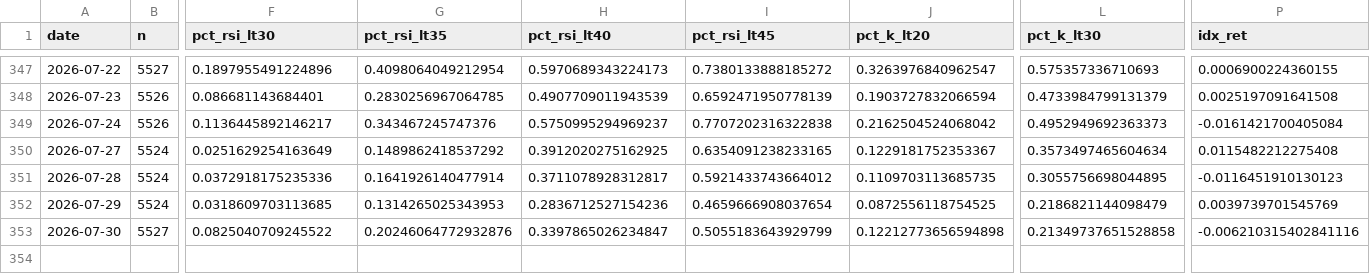
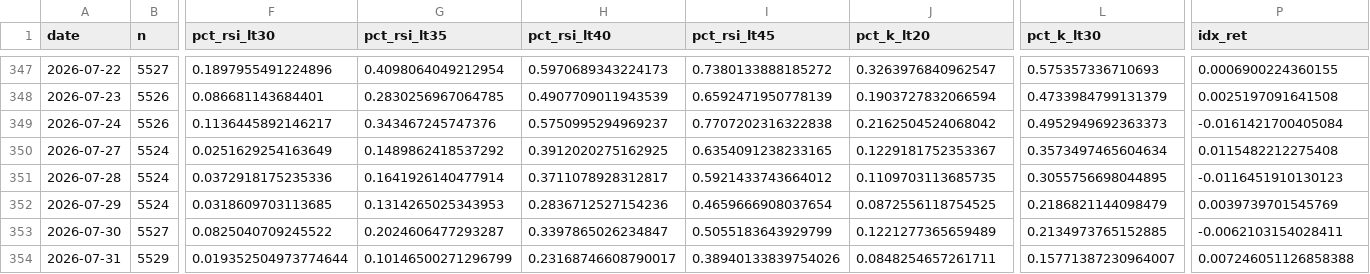
Before and after one commit to tranchiclever417693-lab/astock-daily-alert, a CSV file: data/breadth_daily.csv, drawn as a sheet; only a part is shown, gaps mark what is left out; rows hold the shown columns only; the diff names each change by its address in the sheet, - before the commit and + after, or states it on an @@ line.

```diff
--- a/data/breadth_daily.csv
+++ b/data/breadth_daily.csv
-G353 (pct_rsi_lt35): 0.20246064772932876
+G353 (pct_rsi_lt35): 0.2024606477293287
-J353 (pct_k_lt20): 0.12212773656594898
+J353 (pct_k_lt20): 0.1221277365659489
-L353 (pct_k_lt30): 0.21349737651528858
+L353 (pct_k_lt30): 0.2134973765152885
-P353 (idx_ret): -0.006210315402841116
+P353 (idx_ret): -0.0062103154028411
+row 354: 2026-07-31 | 5529 | 0.019352504973774644 | 0.10146500271296799 | 0.23168746608790017 | 0.38940133839754026 | 0.0848254657261711 | 0.15771387230964007 | 0.007246051126858388
```
Also changed, not shown: data/chinext/breadth_daily.csv, data/chinext/breadth_stock.csv, 12 other files.
